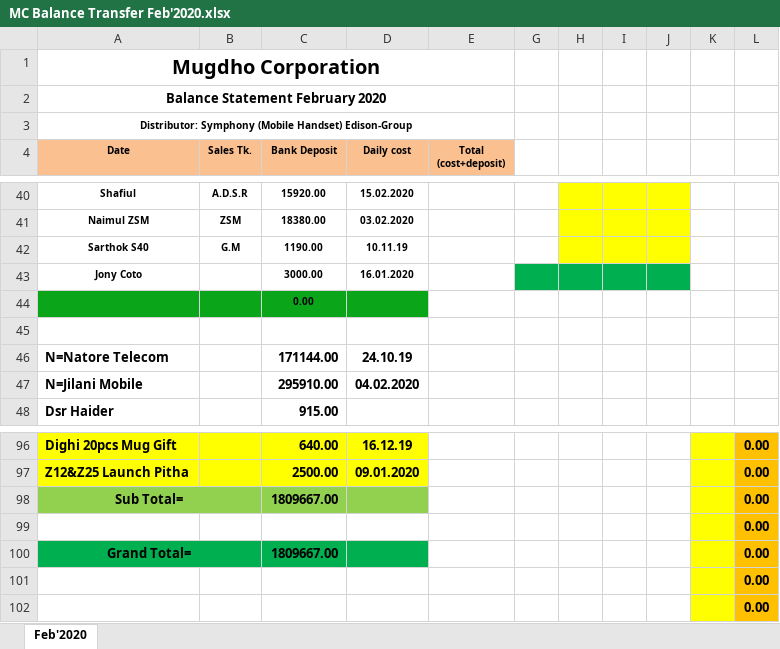
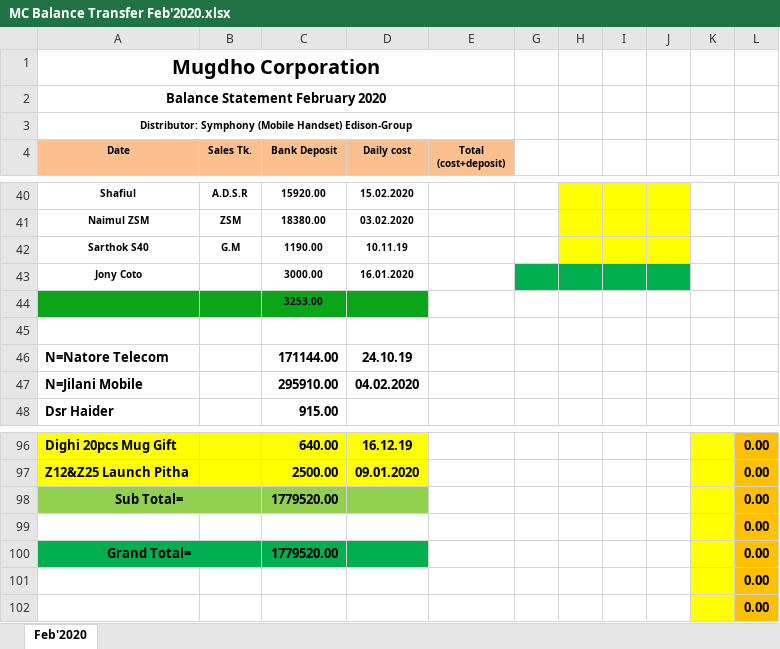
Before and after one commit to rahinul/Mugdho-Corporation, an Excel workbook: 2020/February/All Details/20.02.2020/MC Balance Transfer Feb'2020.xlsx, sheet Feb'2020, drawn as a sheet; only a part is shown, gaps mark what is left out; values as stored, in another font and other column widths than the file's, no borders; charts and pictures not drawn; the diff covers the shown part only; the diff names each change by its address in the sheet, - before the commit and + after, or states it on an @@ line.

```diff
--- a/2020/February/All Details/20.02.2020/MC Balance Transfer Feb'2020.xlsx (sheet Feb'2020)
+++ b/2020/February/All Details/20.02.2020/MC Balance Transfer Feb'2020.xlsx (sheet Feb'2020)
-C44 (Bank Deposit): 0.00
+C44 (Bank Deposit): 3253.00
-C98 (Bank Deposit): 1809667.00
+C98 (Bank Deposit): 1779520.00
-C100 (Bank Deposit): 1809667.00
+C100 (Bank Deposit): 1779520.00
```
Also changed, not shown: 13 edited cells elsewhere in this sheet, hidden cells, charts or pictures, 2020/February/All Details/20.02.2020/MC Bank Statement Feb'2020.xlsx.
